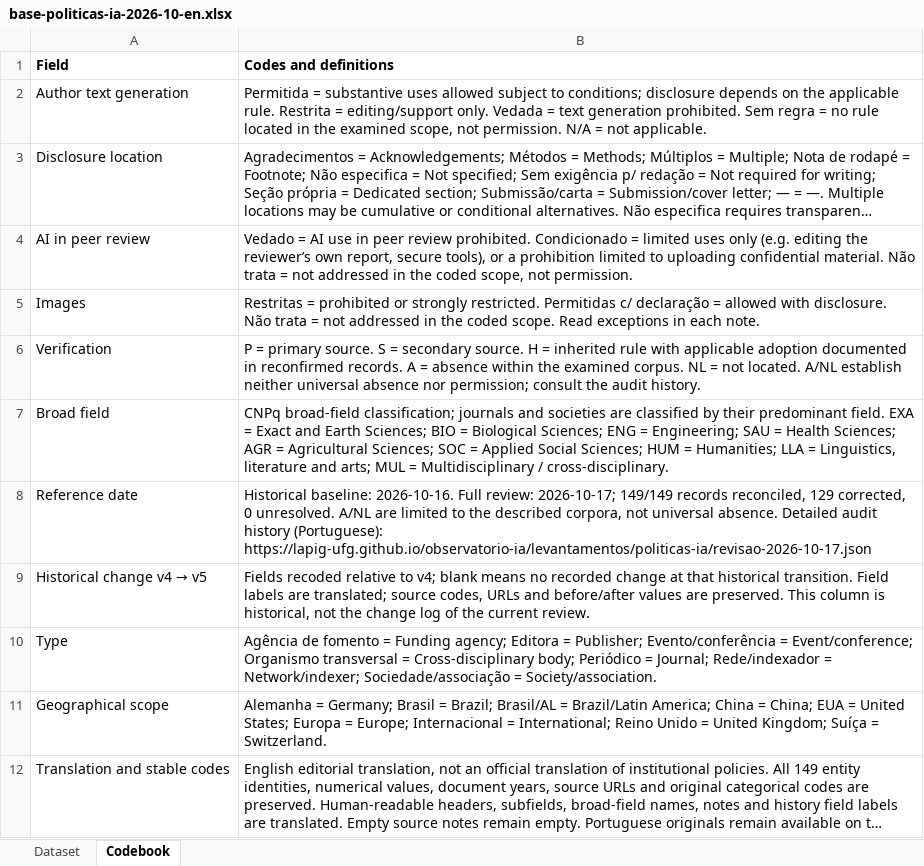
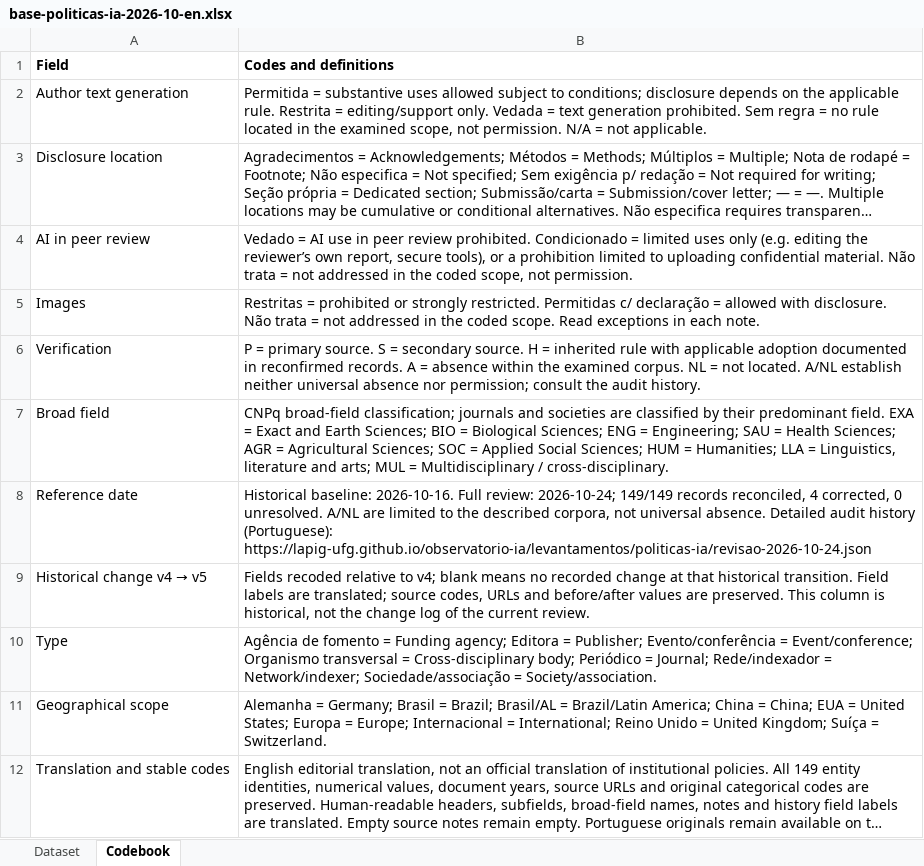
Before and after one commit to lapig-ufg/observatorio-ia, an Excel workbook: public/levantamentos/politicas-ia/base-politicas-ia-2026-10-en.xlsx, sheet Codebook, drawn as a sheet; long unchanged cells end in …; values as stored, in another font and other column widths than the file's, no borders; the diff names each change by its address in the sheet, - before the commit and + after, or states it on an @@ line.

```diff
--- a/public/levantamentos/politicas-ia/base-politicas-ia-2026-10-en.xlsx (sheet Codebook)
+++ b/public/levantamentos/politicas-ia/base-politicas-ia-2026-10-en.xlsx (sheet Codebook)
-B8 (Codes and definitions): …Full review: 2026-10-17; 149/149 records reconciled, 129 corrected, 0 unresolved. A/NL are limited to the described corpora, not universal absence. Detailed audit history (Portuguese): https://lapig-ufg.github.io/observatorio-ia/levantamentos/politicas-ia/revisao-2026-10-17.json
+B8 (Codes and definitions): …Full review: 2026-10-24; 149/149 records reconciled, 4 corrected, 0 unresolved. A/NL are limited to the described corpora, not universal absence. Detailed audit history (Portuguese): https://lapig-ufg.github.io/observatorio-ia/levantamentos/politicas-ia/revisao-2026-10-24.json
```
Also changed, not shown: sheet Dataset, public/levantamentos/politicas-ia/base-politicas-ia-2026-10.xlsx, 10 other files.
